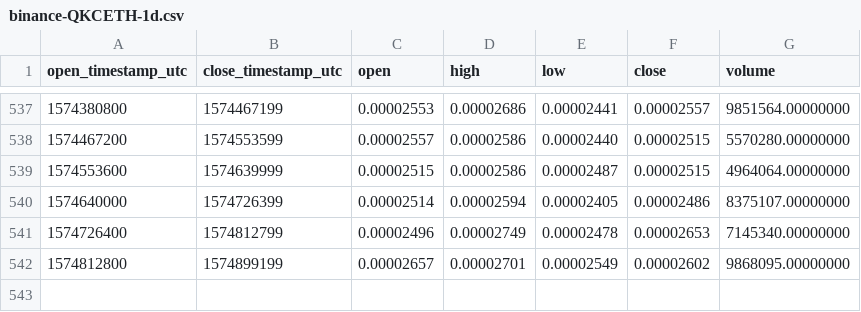
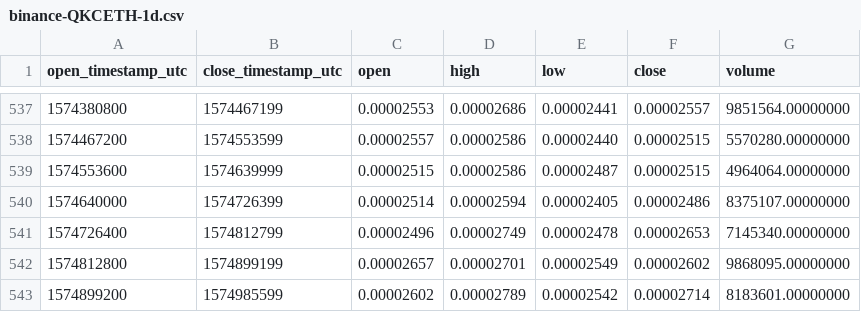
Before and after one commit to cryptobigbro/binance-QKCETH, a CSV file: binance-QKCETH-1d.csv, drawn as a sheet; only a part is shown, gaps mark what is left out.

Commit message:
Update OHLCV data.

```diff
--- a/binance-QKCETH-1d.csv
+++ b/binance-QKCETH-1d.csv
@@ -542 +542,2 @@ open_timestamp_utc,close_timestamp_utc,open,high,low,close,volume
 1574812800,1574899199,0.00002657,0.00002701,0.00002549,0.00002602,9868095.00000000
+1574899200,1574985599,0.00002602,0.00002789,0.00002542,0.00002714,8183601.00000000
```
Also changed, not shown: 1 other file.
